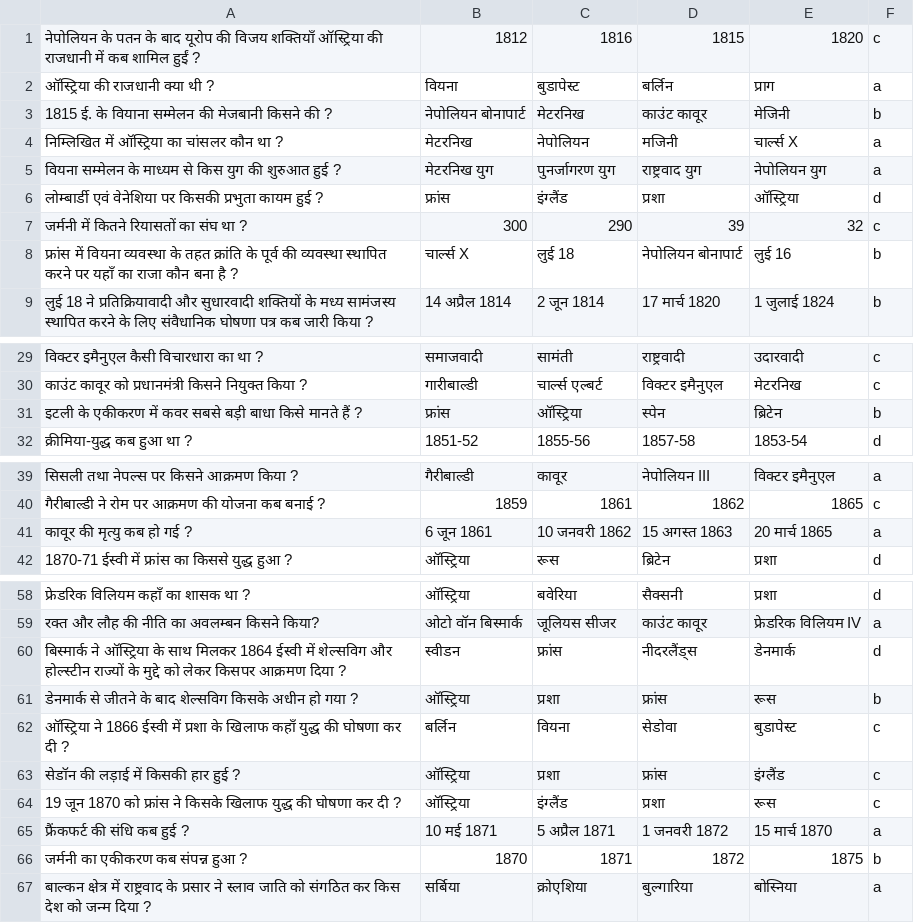
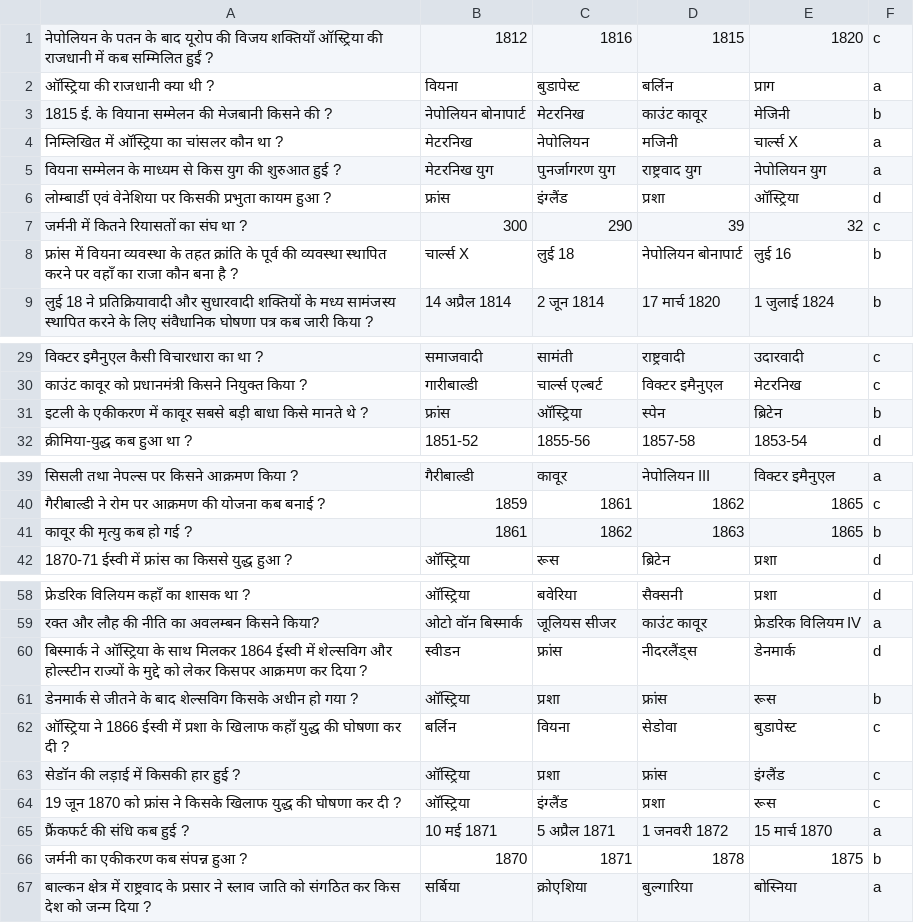
Before and after one commit to Learngupt/learngupt, a CSV file: Contents/MCQs/mcqs_bihar_board_10_History_यूरोप में राष्ट्रवाद.csv, drawn as a sheet; only a part is shown, gaps mark what is left out; the diff covers the shown part only.

```diff
--- a/Contents/MCQs/mcqs_bihar_board_10_History_यूरोप में राष्ट्रवाद.csv
+++ b/Contents/MCQs/mcqs_bihar_board_10_History_यूरोप में राष्ट्रवाद.csv
@@ -1,2 +1,2 @@
-नेपोलियन के पतन के बाद यूरोप की विजय शक्तियाँ ऑस्ट्रिया की राजधानी में कब शामिल हुईं ?,1812,1816,1815,1820,c
+नेपोलियन के पतन के बाद यूरोप की विजय शक्तियाँ ऑस्ट्रिया की राजधानी में कब सम्मिलित हुईं ?,1812,1816,1815,1820,c
 ऑस्ट्रिया की राजधानी क्या थी ?,वियना,बुडापेस्ट,बर्लिन,प्राग,a
@@ -5,5 +5,5 @@
 वियना सम्मेलन के माध्यम से किस युग की शुरुआत हुई ?,मेटरनिख युग,पुनर्जागरण युग,राष्ट्रवाद युग,नेपोलियन युग,a
-लोम्बार्डी एवं वेनेशिया पर किसकी प्रभुता कायम हुई ?,फ्रांस,इंग्लैंड,प्रशा,ऑस्ट्रिया,d
+लोम्बार्डी एवं वेनेशिया पर किसकी प्रभुता कायम हुआ ?,फ्रांस,इंग्लैंड,प्रशा,ऑस्ट्रिया,d
 जर्मनी में कितने रियासतों का संघ था ?,300,290,39,32,c
-फ्रांस में वियना व्यवस्था के तहत क्रांति के पूर्व की व्यवस्था स्थापित करने पर यहाँ का राजा कौन बना है ?,चार्ल्स X,लुई 18,नेपोलियन बोनापार्ट,लुई 16,b
+फ्रांस में वियना व्यवस्था के तहत क्रांति के पूर्व की व्यवस्था स्थापित करने पर वहाँ का राजा कौन बना है ?,चार्ल्स X,लुई 18,नेपोलियन बोनापार्ट,लुई 16,b
 लुई 18 ने प्रतिक्रियावादी और सुधारवादी शक्तियों के मध्य सामंजस्य स्थापित करने के लिए संवैधानिक घोषणा पत्र कब जारी किया ?,14 अप्रैल 1814, 2 जून 1814, 17 मार्च 1820, 1 जुलाई 1824,b
@@ -30,3 +30,3 @@
 काउंट कावूर को प्रधानमंत्री किसने नियुक्त किया ?,गारीबाल्डी,चार्ल्स एल्बर्ट,विक्टर इमैनुएल,मेटरनिख,c
-इटली के एकीकरण में कवर सबसे बड़ी बाधा किसे मानते हैं ?,फ्रांस,ऑस्ट्रिया,स्पेन,ब्रिटेन,b
+इटली के एकीकरण में कावूर सबसे बड़ी बाधा किसे मानते थे ?,फ्रांस,ऑस्ट्रिया,स्पेन,ब्रिटेन,b
 क्रीमिया-युद्ध कब हुआ था ?,1851-52,1855-56,1857-58,1853-54,d
@@ -40,3 +40,3 @@
 गैरीबाल्डी ने रोम पर आक्रमण की योजना कब बनाई ?,1859,1861,1862,1865,c
-कावूर की मृत्यु कब हो गई ?,6 जून 1861, 10 जनवरी 1862, 15 अगस्त 1863, 20 मार्च 1865,a
+कावूर की मृत्यु कब हो गई ?,1861,1862,1863,1865,b
 1870-71 ईस्वी में फ्रांस का किससे युद्ध हुआ ?,ऑस्ट्रिया,रूस,ब्रिटेन,प्रशा,d
@@ -59,3 +59,3 @@
 रक्त और लौह की नीति का अवलम्बन किसने किया?,ओटो वॉन बिस्मार्क, जूलियस सीजर, काउंट कावूर, फ्रेडरिक विलियम IV,a
-बिस्मार्क ने ऑस्ट्रिया के साथ मिलकर 1864 ईस्वी में शेल्सविग और होल्स्टीन राज्यों के मुद्दे को लेकर किसपर आक्रमण दिया ?,स्वीडन,फ्रांस, नीदरलैंड्स,डेनमार्क,d
+बिस्मार्क ने ऑस्ट्रिया के साथ मिलकर 1864 ईस्वी में शेल्सविग और होल्स्टीन राज्यों के मुद्दे को लेकर किसपर आक्रमण कर दिया ?,स्वीडन,फ्रांस, नीदरलैंड्स,डेनमार्क,d
 डेनमार्क से जीतने के बाद शेल्सविग किसके अधीन हो गया ?,ऑस्ट्रिया,प्रशा,फ्रांस,रूस,b
@@ -65,3 +65,3 @@
 फ्रैंकफर्ट की संधि कब हुई ?,10 मई 1871,5 अप्रैल 1871,1 जनवरी 1872,15 मार्च 1870,a
-जर्मनी का एकीकरण कब संपन्न हुआ ?,1870,1871,1872,1875,b
+जर्मनी का एकीकरण कब संपन्न हुआ ?,1870,1871,1878,1875,b
 बाल्कन क्षेत्र में राष्ट्रवाद के प्रसार ने स्लाव जाति को संगठित कर किस देश को जन्म दिया ?,सर्बिया,क्रोएशिया,बुल्गारिया,बोस्निया,a
```
Also changed, not shown: 1 edited cell elsewhere in this file, 1 other file.
